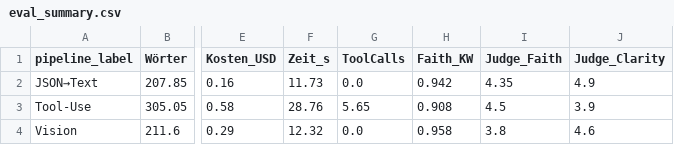
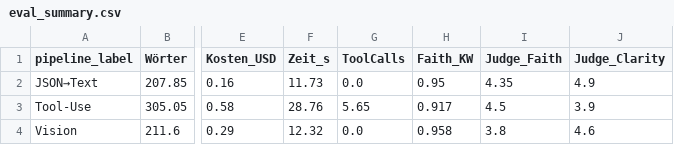
Before and after one commit to antonpstahl/Implementation-XAI-Stahl-ss26, a CSV file: results/eval_summary.csv, drawn as a sheet; only a part is shown, gaps mark what is left out; the diff names each change by its address in the sheet, - before the commit and + after, or states it on an @@ line.

```diff
--- a/results/eval_summary.csv
+++ b/results/eval_summary.csv
-H2 (Faith_KW): 0.942
+H2 (Faith_KW): 0.95
-H3 (Faith_KW): 0.908
+H3 (Faith_KW): 0.917
```
Also changed, not shown: 2 other files.
